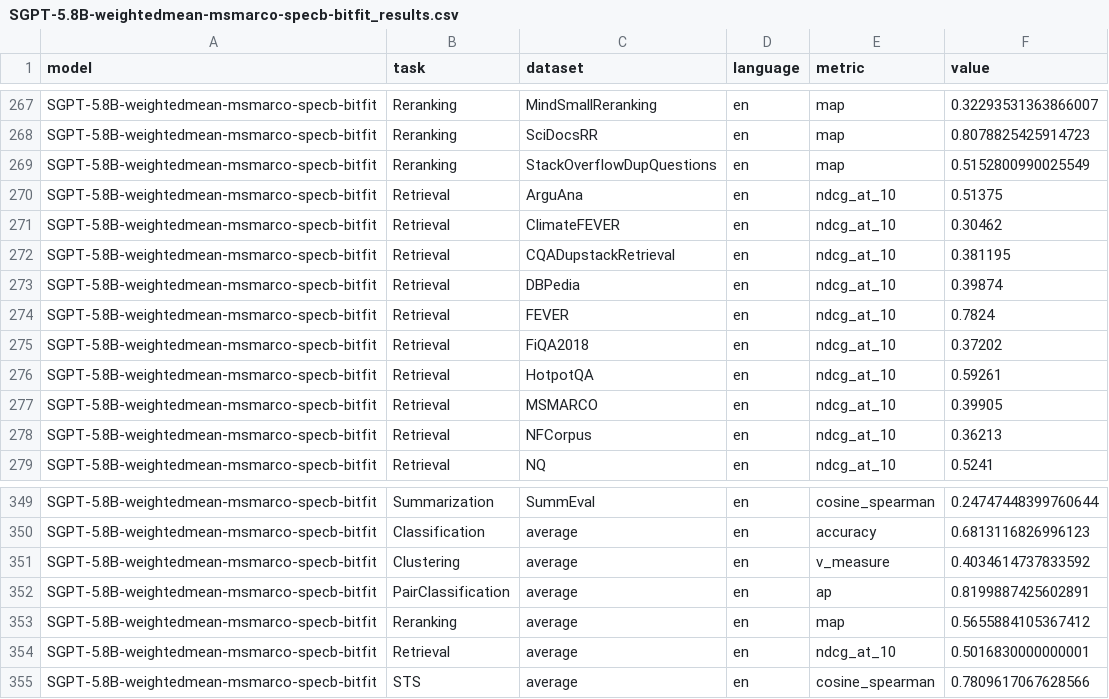
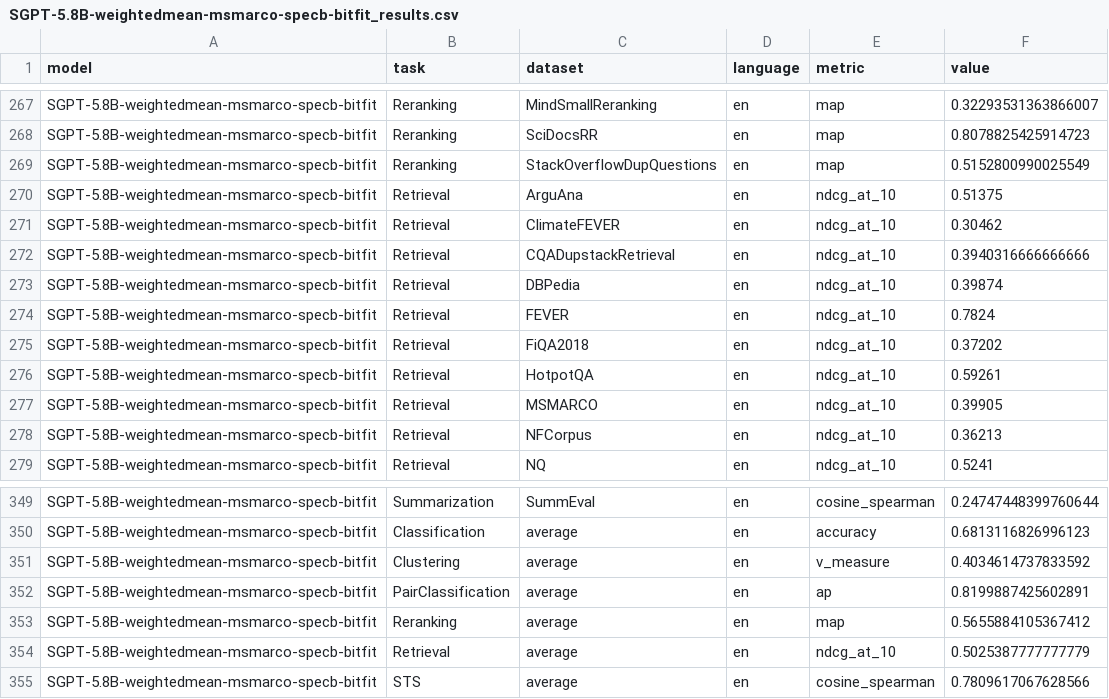
Before and after one commit to embeddings-benchmark/mtebpaper, a CSV file: results/SGPT-5.8B-weightedmean-msmarco-specb-bitfit_results.csv, drawn as a sheet; only a part is shown, gaps mark what is left out.

```diff
--- a/results/SGPT-5.8B-weightedmean-msmarco-specb-bitfit_results.csv
+++ b/results/SGPT-5.8B-weightedmean-msmarco-specb-bitfit_results.csv
@@ -271,3 +271,3 @@ SGPT-5.8B-weightedmean-msmarco-specb-bitfit,Retrieval,ArguAna,en,ndcg_at_10,0.51
 SGPT-5.8B-weightedmean-msmarco-specb-bitfit,Retrieval,ClimateFEVER,en,ndcg_at_10,0.30462
-SGPT-5.8B-weightedmean-msmarco-specb-bitfit,Retrieval,CQADupstackRetrieval,en,ndcg_at_10,0.381195
+SGPT-5.8B-weightedmean-msmarco-specb-bitfit,Retrieval,CQADupstackRetrieval,en,ndcg_at_10,0.3940316666666666
 SGPT-5.8B-weightedmean-msmarco-specb-bitfit,Retrieval,DBPedia,en,ndcg_at_10,0.39874
@@ -353,3 +353,3 @@ SGPT-5.8B-weightedmean-msmarco-specb-bitfit,PairClassification,average,en,ap,0.8
 SGPT-5.8B-weightedmean-msmarco-specb-bitfit,Reranking,average,en,map,0.5655884105367412
-SGPT-5.8B-weightedmean-msmarco-specb-bitfit,Retrieval,average,en,ndcg_at_10,0.5016830000000001
+SGPT-5.8B-weightedmean-msmarco-specb-bitfit,Retrieval,average,en,ndcg_at_10,0.5025387777777779
 SGPT-5.8B-weightedmean-msmarco-specb-bitfit,STS,average,en,cosine_spearman,0.7809617067628566
```
Also changed, not shown: 13 other files.
